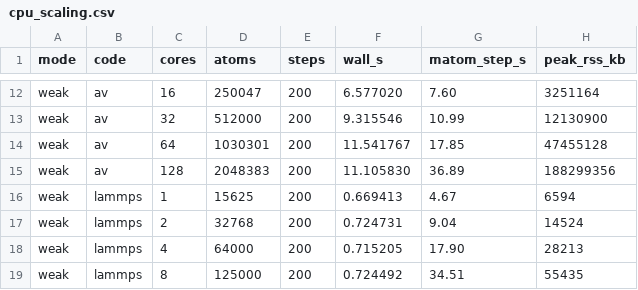
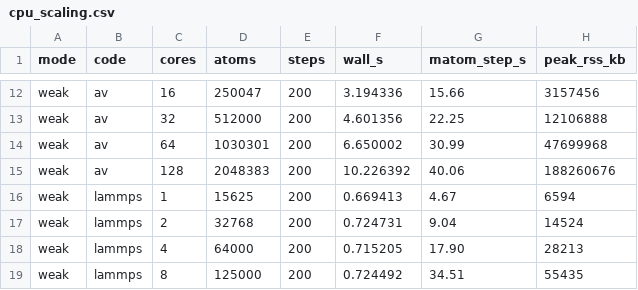
Before and after one commit to ELOISE-Wang0214/Atomiverse, a CSV file: benchmarks/md/results/system_scaling_2026-06-06/cpu_scaling.csv, drawn as a sheet; only a part is shown, gaps mark what is left out; the diff covers the shown part only; the diff names each change by its address in the sheet, - before the commit and + after, or states it on an @@ line.

```diff
--- a/benchmarks/md/results/system_scaling_2026-06-06/cpu_scaling.csv
+++ b/benchmarks/md/results/system_scaling_2026-06-06/cpu_scaling.csv
-F12 (wall_s): 6.577020
+F12 (wall_s): 3.194336
-G12 (matom_step_s): 7.60
+G12 (matom_step_s): 15.66
-H12 (peak_rss_kb): 3251164
+H12 (peak_rss_kb): 3157456
-F13 (wall_s): 9.315546
+F13 (wall_s): 4.601356
-G13 (matom_step_s): 10.99
+G13 (matom_step_s): 22.25
-H13 (peak_rss_kb): 12130900
+H13 (peak_rss_kb): 12106888
-F14 (wall_s): 11.541767
+F14 (wall_s): 6.650002
-G14 (matom_step_s): 17.85
+G14 (matom_step_s): 30.99
-H14 (peak_rss_kb): 47455128
+H14 (peak_rss_kb): 47699968
-F15 (wall_s): 11.105830
+F15 (wall_s): 10.226392
-G15 (matom_step_s): 36.89
+G15 (matom_step_s): 40.06
-H15 (peak_rss_kb): 188299356
+H15 (peak_rss_kb): 188260676
```
Also changed, not shown: 30 edited cells elsewhere in this file, benchmarks/md/results/system_scaling_2026-06-06/av_multi.csv, benchmarks/md/results/system_scaling_2026-06-06/av_single.csv, 3 other files.
